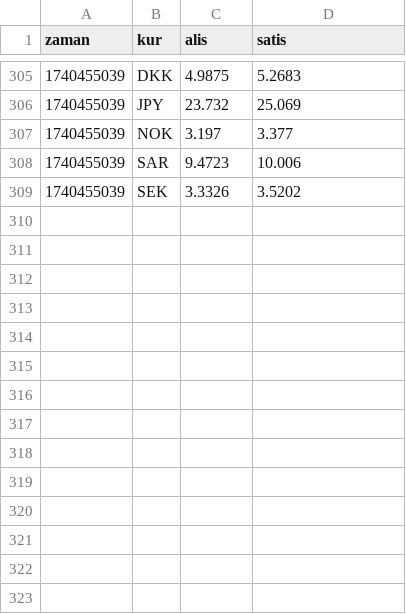
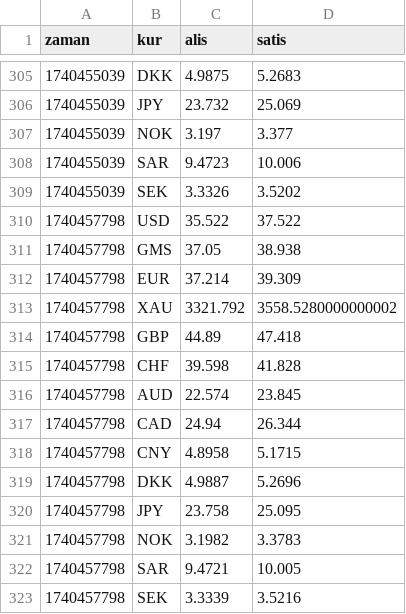
Before and after one commit to c6p/flat-bank, a CSV file: garanti.csv, drawn as a sheet; only a part is shown, gaps mark what is left out.

Commit message:
Flat: latest data (2025-02-25T04:47:02.910Z) {   "date": "2025-02-25T04:47:02.910Z",   "files": [     {       "name": "ing.csv",       "deltaBytes": 479,       "source": "https://www.ing.com.tr/ProxyManagement/SiteManagerService_Script.aspx/GetCurrencyRates"     },     {       "name": "garanti.csv",       "deltaBytes": 417,       "source": "https://www.ing.com.tr/ProxyManagement/SiteManagerService_Script.aspx/GetCurrencyRates"     },     {       "name": "enpara.csv",       "deltaBytes": 109,       "source": "https://www.qnbfinansbank.enpara.com/hesaplar/doviz-ve-altin-kurlari"     },     {       "name": "teb.csv",       "deltaBytes": 126,       "source": "https://www.cepteteb.com.tr/services/GetGunlukDovizKur"     },     {       "name": "hsbc.csv",       "deltaBytes": 465,       "source": "https://www.hsbcyatirim.com.tr/api/hsbcdata/getForeignCurrencies"     },     {       "name": "kuveytturk.csv",       "deltaBytes": 170,       "source": "https://www.kuveytturk.com.tr/ck0d84?B83A1EF44DD940F2FEC85646BDB25EA0"     },     {       "name": "isbank.csv",       "deltaBytes": 392,       "source": "https://www.isbank.com.tr/_vti_bin/DV.Isbank/PriceAndRate/PriceAndRateService.svc/GetFxRates"     },     {       "name": "ziraat.csv",       "deltaBytes": 350,       "source": "https://www.ing.com.tr/ProxyManagement/SiteManagerService_Script.aspx/GetCurrencyRates"     },     {       "name": "yapikredi.csv",       "deltaBytes": 110,       "source": "https://www.yapikredi.com.tr/_ajaxproxy/general.aspx/LoadMainCurrencies"     }   ] }

```diff
--- a/garanti.csv
+++ b/garanti.csv
@@ -309 +309,15 @@ zaman,kur,alis,satis
 1740455039,SEK,3.3326,3.5202
+1740457798,USD,35.522,37.522
+1740457798,GMS,37.05,38.938
+1740457798,EUR,37.214,39.309
+1740457798,XAU,3321.792,3558.5280000000002
+1740457798,GBP,44.89,47.418
+1740457798,CHF,39.598,41.828
+1740457798,AUD,22.574,23.845
+1740457798,CAD,24.94,26.344
+1740457798,CNY,4.8958,5.1715
+1740457798,DKK,4.9887,5.2696
+1740457798,JPY,23.758,25.095
+1740457798,NOK,3.1982,3.3783
+1740457798,SAR,9.4721,10.005
+1740457798,SEK,3.3339,3.5216
```
Also changed, not shown: hsbc.csv, ing.csv, 6 other files.
